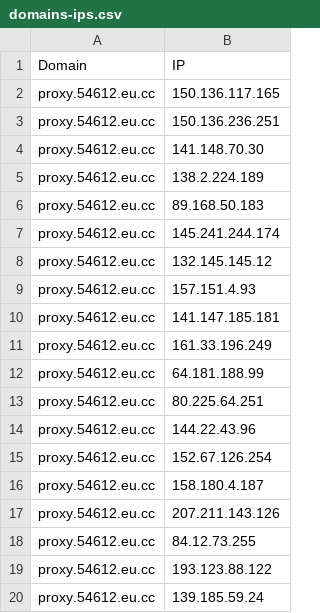
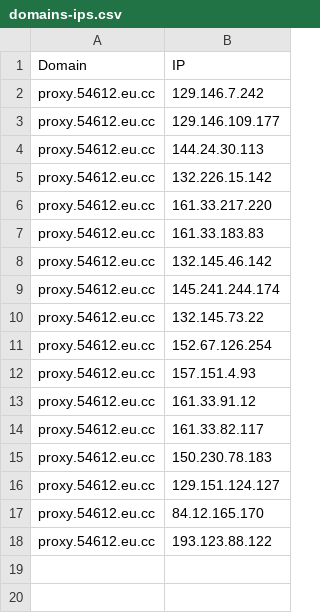
Before and after one commit to xiya-like/proxyip-tracker, a CSV file: result/domains-ips.csv, drawn as a sheet.

```diff
--- a/result/domains-ips.csv
+++ b/result/domains-ips.csv
@@ -1,20 +1,18 @@
 Domain,IP
-proxy.54612.eu.cc,150.136.117.165
-proxy.54612.eu.cc,150.136.236.251
-proxy.54612.eu.cc,141.148.70.30
-proxy.54612.eu.cc,138.2.224.189
-proxy.54612.eu.cc,89.168.50.183
+proxy.54612.eu.cc,129.146.7.242
+proxy.54612.eu.cc,129.146.109.177
+proxy.54612.eu.cc,144.24.30.113
+proxy.54612.eu.cc,132.226.15.142
+proxy.54612.eu.cc,161.33.217.220
+proxy.54612.eu.cc,161.33.183.83
+proxy.54612.eu.cc,132.145.46.142
 proxy.54612.eu.cc,145.241.244.174
-proxy.54612.eu.cc,132.145.145.12
+proxy.54612.eu.cc,132.145.73.22
+proxy.54612.eu.cc,152.67.126.254
 proxy.54612.eu.cc,157.151.4.93
-proxy.54612.eu.cc,141.147.185.181
-proxy.54612.eu.cc,161.33.196.249
-proxy.54612.eu.cc,64.181.188.99
-proxy.54612.eu.cc,80.225.64.251
-proxy.54612.eu.cc,144.22.43.96
-proxy.54612.eu.cc,152.67.126.254
-proxy.54612.eu.cc,158.180.4.187
-proxy.54612.eu.cc,207.211.143.126
-proxy.54612.eu.cc,84.12.73.255
+proxy.54612.eu.cc,161.33.91.12
+proxy.54612.eu.cc,161.33.82.117
+proxy.54612.eu.cc,150.230.78.183
+proxy.54612.eu.cc,129.151.124.127
+proxy.54612.eu.cc,84.12.165.170
 proxy.54612.eu.cc,193.123.88.122
-proxy.54612.eu.cc,139.185.59.24
```
Also changed, not shown: result/ips.csv, result/tested-ips.csv.
